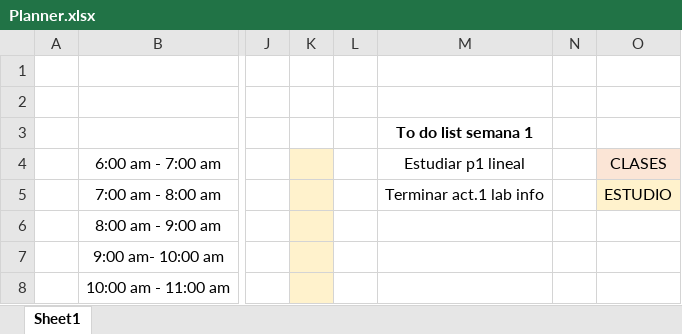
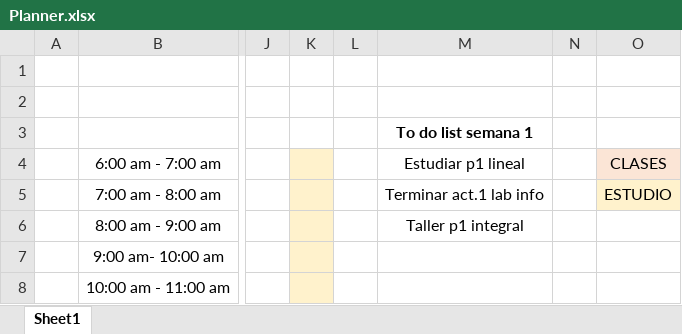
Before and after one commit to SalomeBM/Planner, an Excel workbook: Planner.xlsx, sheet Sheet1, drawn as a sheet; only a part is shown, gaps mark what is left out; values as stored, in another font and other column widths than the file's, no borders; the diff names each change by its address in the sheet, - before the commit and + after, or states it on an @@ line.

Commit message:
Update

```diff
--- a/Planner.xlsx (sheet Sheet1)
+++ b/Planner.xlsx (sheet Sheet1)
-M6: (empty)
+M6: Taller p1 integral
```
